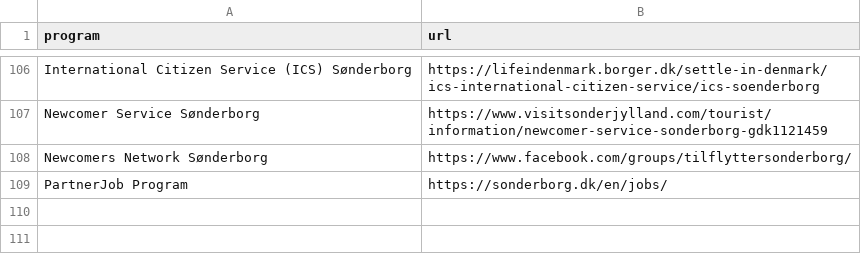
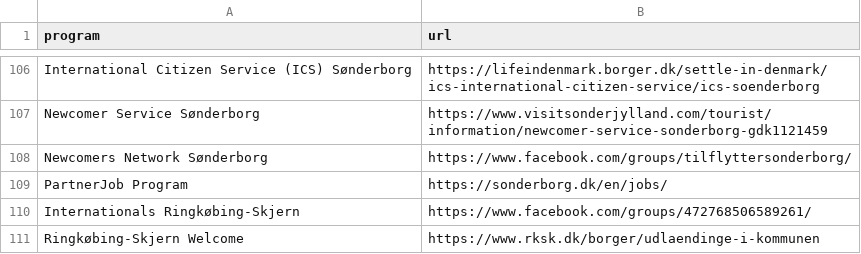
Before and after one commit to KellyDRasmussen/initiatives, a CSV file: hyperlinks.csv, drawn as a sheet; only a part is shown, gaps mark what is left out; the diff names each change by its address in the sheet, - before the commit and + after, or states it on an @@ line.

Commit message:
Update hyperlinks.csv

```diff
--- a/hyperlinks.csv
+++ b/hyperlinks.csv
+row 110: Internationals Ringkøbing-Skjern | https://www.facebook.com/groups/472768506589261/
+row 111: Ringkøbing-Skjern Welcome | https://www.rksk.dk/borger/udlaendinge-i-kommunen
```
